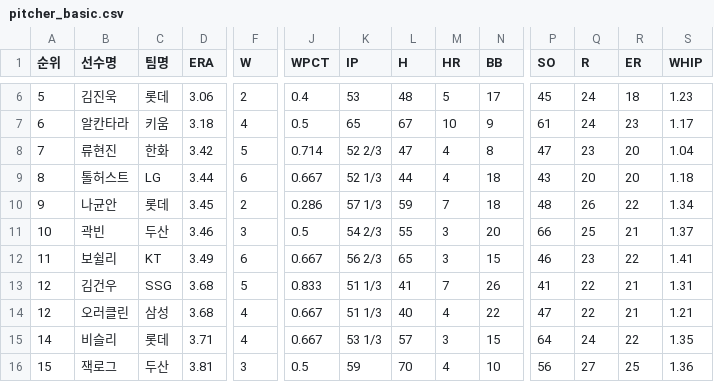
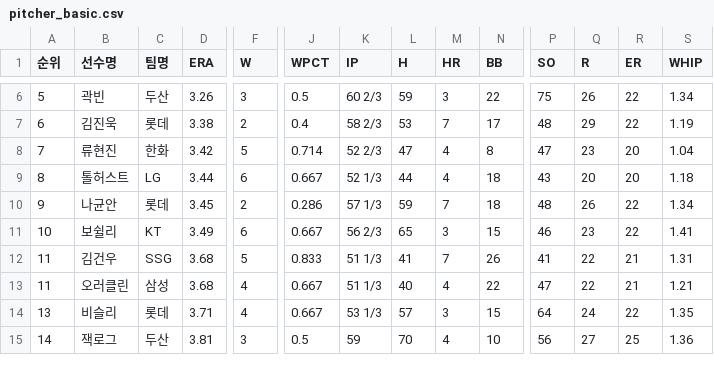
Before and after one commit to yruserious/kbo-fangraphs-v4, a CSV file: data_raw/2026_kbo_official/pitcher_basic.csv, drawn as a sheet; only a part is shown, gaps mark what is left out; removed rows and columns are numbered as before the commit, all else as after; rows hold the shown columns only; the diff covers the shown part only; the diff names each change by its address in the sheet, - before the commit and + after, or states it on an @@ line.

```diff
--- a/data_raw/2026_kbo_official/pitcher_basic.csv
+++ b/data_raw/2026_kbo_official/pitcher_basic.csv
-B6 (선수명): 김진욱
+B6 (선수명): 곽빈
-C6 (팀명): 롯데
+C6 (팀명): 두산
-D6 (ERA): 3.06
+D6 (ERA): 3.26
-F6 (W): 2
+F6 (W): 3
-J6 (WPCT): 0.4
+J6 (WPCT): 0.5
-K6 (IP): 53
+K6 (IP): 60 2/3
-L6 (H): 48
+L6 (H): 59
-M6 (HR): 5
+M6 (HR): 3
-N6 (BB): 17
+N6 (BB): 22
-P6 (SO): 45
+P6 (SO): 75
-Q6 (R): 24
+Q6 (R): 26
-R6 (ER): 18
+R6 (ER): 22
-S6 (WHIP): 1.23
+S6 (WHIP): 1.34
-B7 (선수명): 알칸타라
+B7 (선수명): 김진욱
-C7 (팀명): 키움
+C7 (팀명): 롯데
-D7 (ERA): 3.18
+D7 (ERA): 3.38
-F7 (W): 4
+F7 (W): 2
-J7 (WPCT): 0.5
+J7 (WPCT): 0.4
-K7 (IP): 65
+K7 (IP): 58 2/3
-L7 (H): 67
+L7 (H): 53
-M7 (HR): 10
+M7 (HR): 7
-N7 (BB): 9
+N7 (BB): 17
-P7 (SO): 61
+P7 (SO): 48
-Q7 (R): 24
+Q7 (R): 29
-R7 (ER): 23
+R7 (ER): 22
-S7 (WHIP): 1.17
+S7 (WHIP): 1.19
-row 11: 10 | 곽빈 | 두산 | 3.46 | 3 | 0.5 | 54 2/3 | 55 | 3 | 20 | 66 | 25 | 21 | 1.37
-A11 (순위): 11
+A11 (순위): 10
-A12:A13 (순위): 12
+A12:A13 (순위): 11
-A14 (순위): 14
+A14 (순위): 13
-A15 (순위): 15
+A15 (순위): 14
```
Also changed, not shown: 1 added row, 2 removed rows and 40 edited cells elsewhere in this file, data_raw/2026_kbo_official/defense_basic.csv, data_raw/2026_kbo_official/hitter_basic1.csv, 2 other files.
